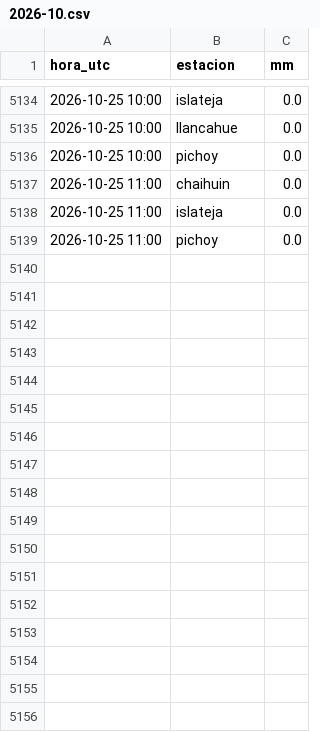
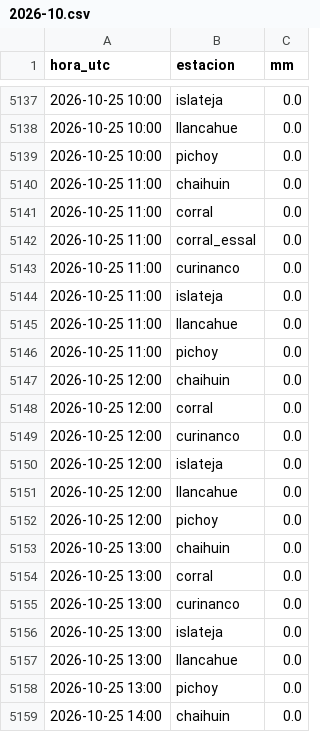
Before and after one commit to msuazo25/MonitorDeLluviaValdivia, a CSV file: observado/2026-10.csv, drawn as a sheet; only a part is shown, gaps mark what is left out; the diff covers the shown part only.

```diff
--- a/observado/2026-10.csv
+++ b/observado/2026-10.csv
@@ -5137,3 +5140,20 @@ hora_utc,estacion,mm
 2026-10-25 11:00,chaihuin,0.0
+2026-10-25 11:00,corral,0.0
+2026-10-25 11:00,corral_essal,0.0
+2026-10-25 11:00,curinanco,0.0
 2026-10-25 11:00,islateja,0.0
+2026-10-25 11:00,llancahue,0.0
 2026-10-25 11:00,pichoy,0.0
+2026-10-25 12:00,chaihuin,0.0
+2026-10-25 12:00,corral,0.0
+2026-10-25 12:00,curinanco,0.0
+2026-10-25 12:00,islateja,0.0
+2026-10-25 12:00,llancahue,0.0
+2026-10-25 12:00,pichoy,0.0
+2026-10-25 13:00,chaihuin,0.0
+2026-10-25 13:00,corral,0.0
+2026-10-25 13:00,curinanco,0.0
+2026-10-25 13:00,islateja,0.0
+2026-10-25 13:00,llancahue,0.0
+2026-10-25 13:00,pichoy,0.0
+2026-10-25 14:00,chaihuin,0.0
```
Also changed, not shown: 15 added rows elsewhere in this file, 2 other files.
